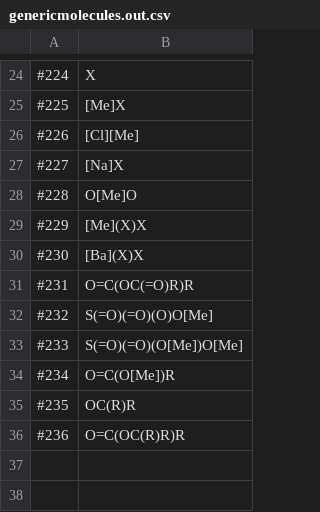
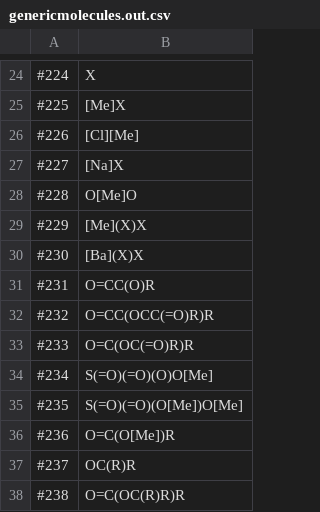
Before and after one commit to filip256/chemgine, a CSV file: Chemgine/Out/genericmolecules.out.csv, drawn as a sheet; only a part is shown, gaps mark what is left out.

```diff
--- a/Chemgine/Out/genericmolecules.out.csv
+++ b/Chemgine/Out/genericmolecules.out.csv
@@ -30,7 +30,9 @@
 #230,[Ba](X)X
-#231,O=C(OC(=O)R)R
-#232,S(=O)(=O)(O)O[Me]
-#233,S(=O)(=O)(O[Me])O[Me]
-#234,O=C(O[Me])R
-#235,OC(R)R
-#236,O=C(OC(R)R)R
+#231,O=CC(O)R
+#232,O=CC(OCC(=O)R)R
+#233,O=C(OC(=O)R)R
+#234,S(=O)(=O)(O)O[Me]
+#235,S(=O)(=O)(O[Me])O[Me]
+#236,O=C(O[Me])R
+#237,OC(R)R
+#238,O=C(OC(R)R)R
```
Also changed, not shown: Chemgine/Data/ReactionData.csv, 12 other files.
